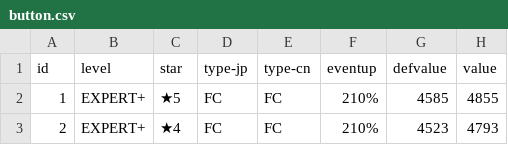
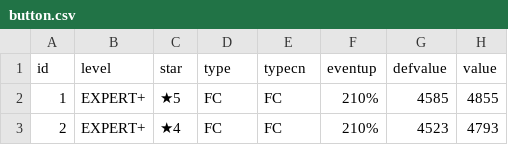
Before and after one commit to lingo555/i7-pt-art, a CSV file: button.csv, drawn as a sheet; only a part is shown.

Commit message:
Update button.csv

```diff
--- a/button.csv
+++ b/button.csv
@@ -1,2 +1,2 @@
-id,level,star,type-jp,type-cn,eventup,defvalue,value
+id,level,star,type,typecn,eventup,defvalue,value
 1,EXPERT+,★5,FC,FC,210%,4585,4855
```
